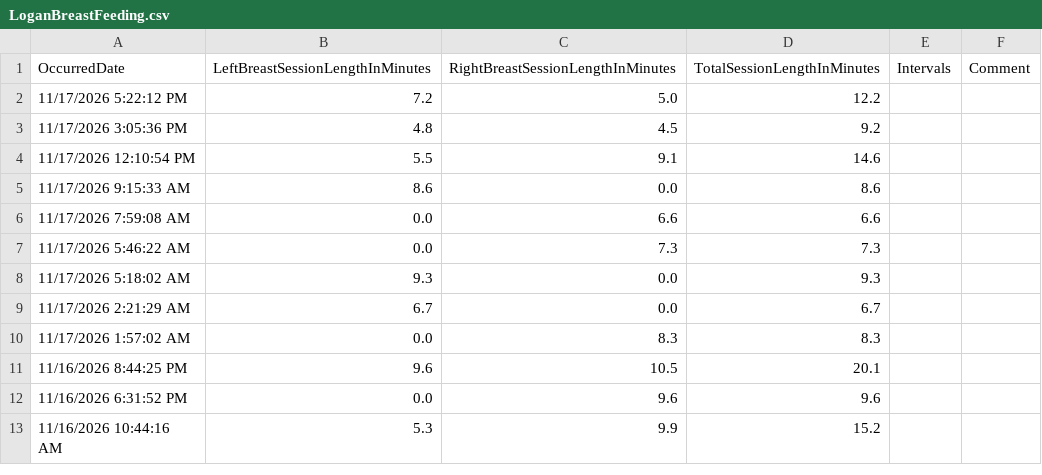
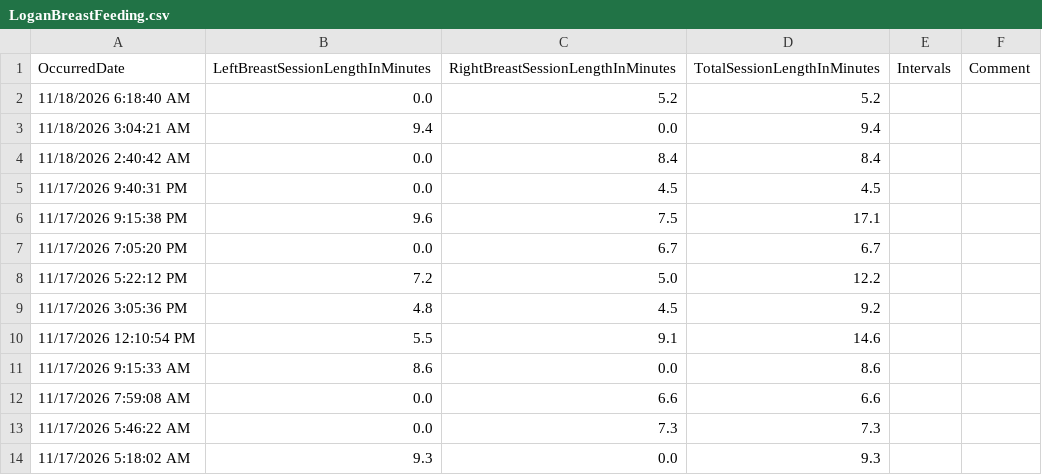
Before and after one commit to khyche-ops/Logan-Dashboard, a CSV file: LoganBreastFeeding.csv, drawn as a sheet; only a part is shown; the shorter side is filled out with more unchanged rows.

Commit message:
Update LoganBreastFeeding.csv from ParentLove

```diff
--- a/LoganBreastFeeding.csv
+++ b/LoganBreastFeeding.csv
@@ -1,2 +1,8 @@
 OccurredDate,LeftBreastSessionLengthInMinutes,RightBreastSessionLengthInMinutes,TotalSessionLengthInMinutes,Intervals,Comment
+11/18/2026 6:18:40 AM,0.0,5.2,5.2,,
+11/18/2026 3:04:21 AM,9.4,0.0,9.4,,
+11/18/2026 2:40:42 AM,0.0,8.4,8.4,,
+11/17/2026 9:40:31 PM,0.0,4.5,4.5,,
+11/17/2026 9:15:38 PM,9.6,7.5,17.1,,
+11/17/2026 7:05:20 PM,0.0,6.7,6.7,,
 11/17/2026 5:22:12 PM,7.2,5.0,12.2,,
```
